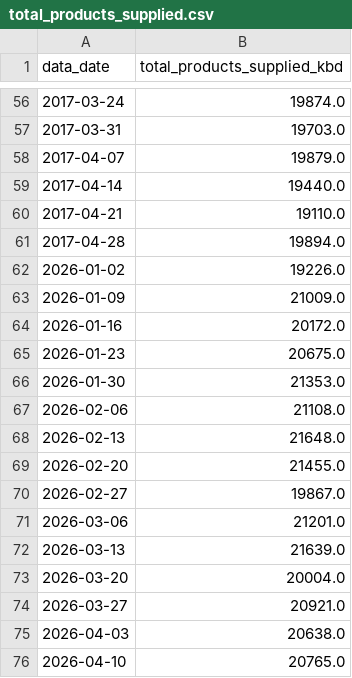
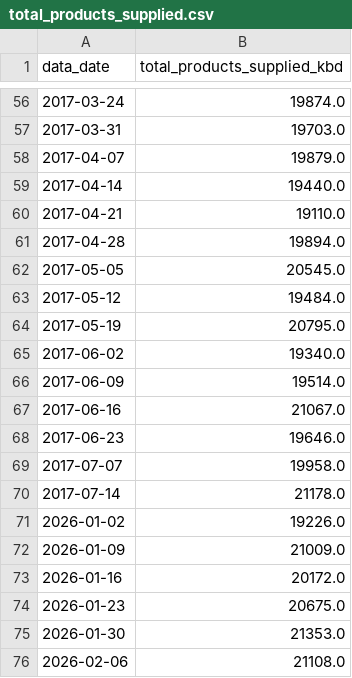
Before and after one commit to KingEnderdragon/political-future-news, a CSV file: data/total_products_supplied.csv, drawn as a sheet; only a part is shown, gaps mark what is left out; the shorter side is filled out with more unchanged rows; the diff names each change by its address in the sheet, - before the commit and + after, or states it on an @@ line.

```diff
--- a/data/total_products_supplied.csv
+++ b/data/total_products_supplied.csv
+row 62: 2017-05-05 | 20545.0
+row 63: 2017-05-12 | 19484.0
+row 64: 2017-05-19 | 20795.0
+row 65: 2017-06-02 | 19340.0
+row 66: 2017-06-09 | 19514.0
+row 67: 2017-06-16 | 21067.0
+row 68: 2017-06-23 | 19646.0
+row 69: 2017-07-07 | 19958.0
+row 70: 2017-07-14 | 21178.0
```
Also changed, not shown: data/commercial_crude_exSPR.csv, data/crude_exports.csv, 3 other files.
